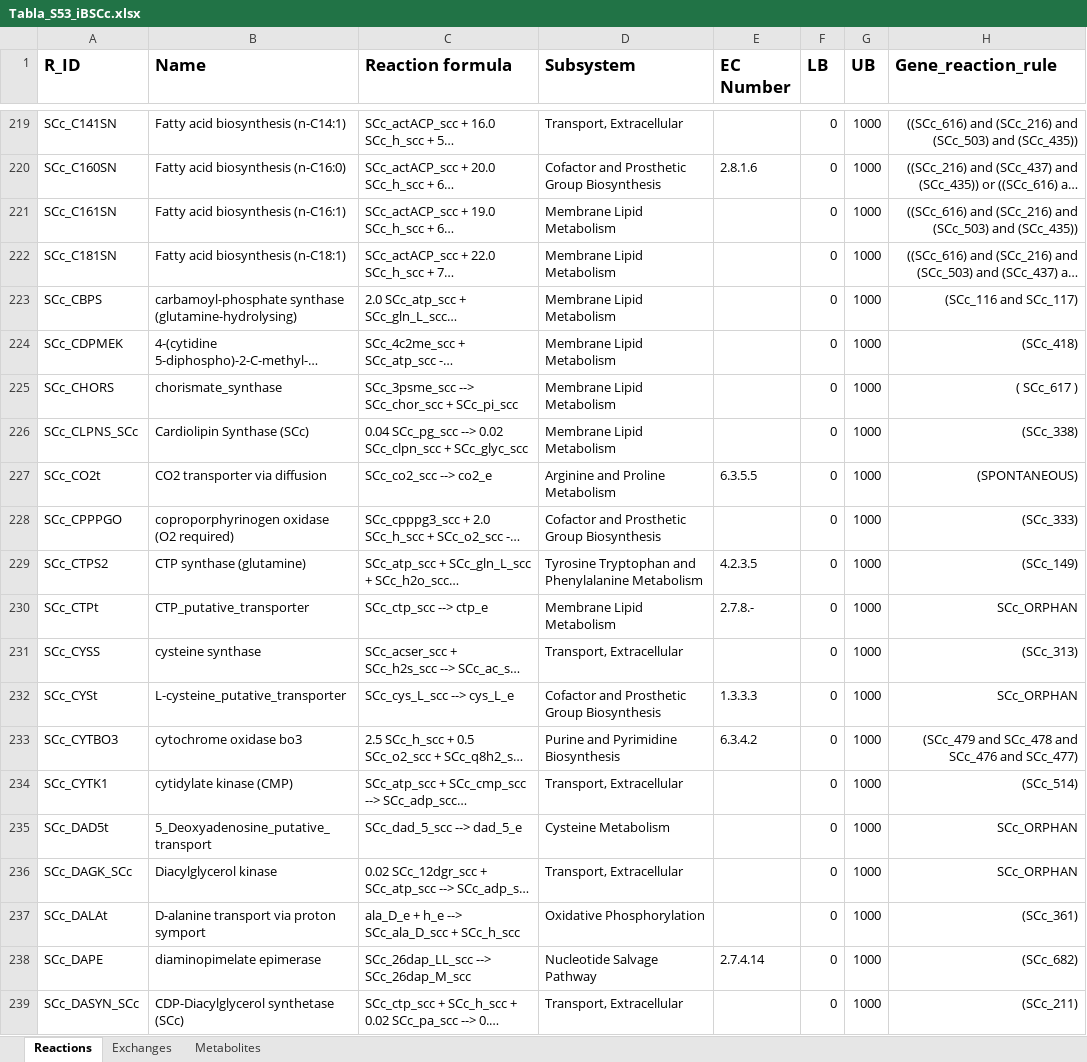
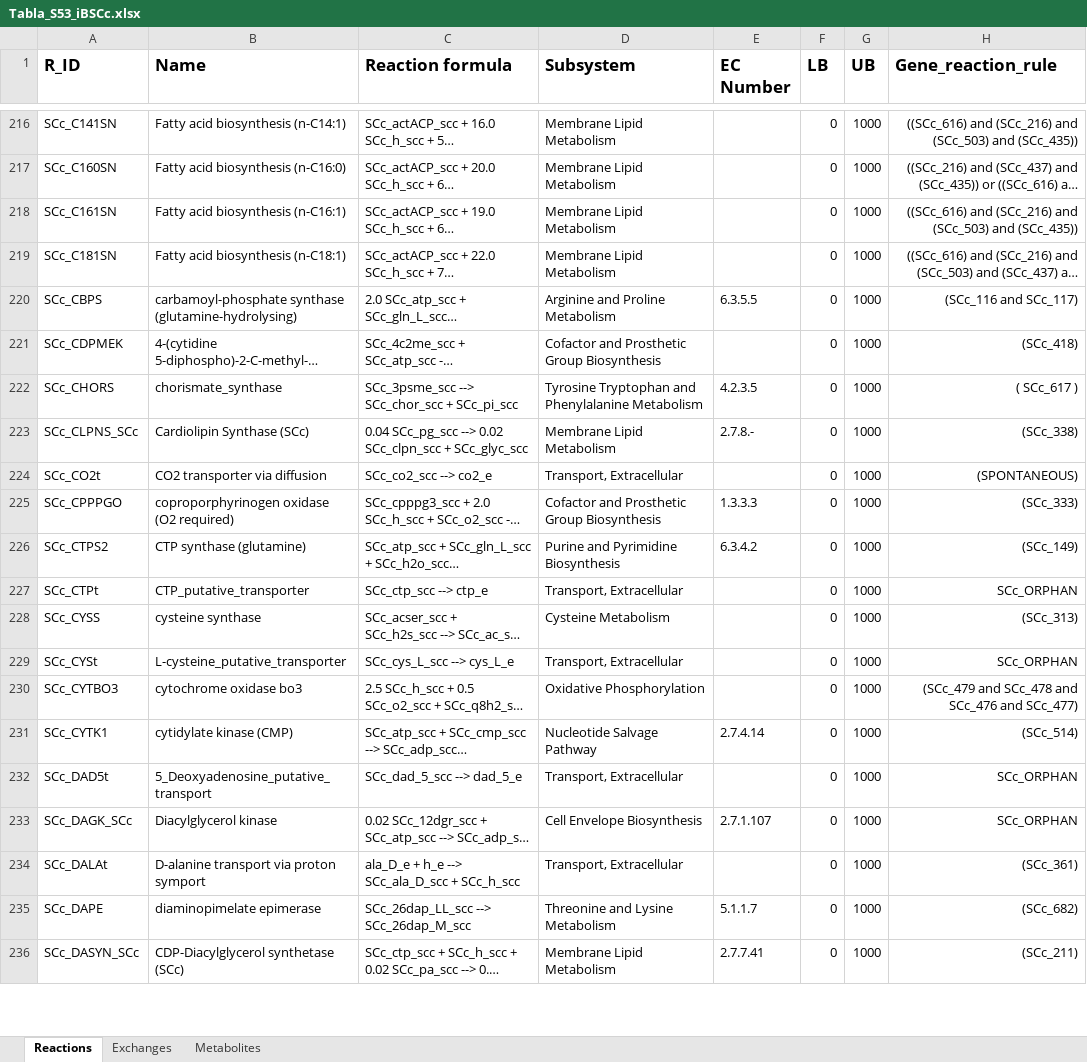
Before and after one commit to migp11/Thesis_Supp_material, an Excel workbook: cap5/Tabla_S53_iBSCc.xlsx, sheet Reactions, drawn as a sheet; only a part is shown, gaps mark what is left out; long unchanged cells end in …; values as stored, in another font and other column widths than the file's, no borders; addresses are those after the commit; the diff covers the shown part only; the diff names each change by its address in the sheet, - before the commit and + after, or states it on an @@ line.

```diff
--- a/cap5/Tabla_S53_iBSCc.xlsx (sheet Reactions)
+++ b/cap5/Tabla_S53_iBSCc.xlsx (sheet Reactions)
-D216 (Subsystem): Transport, Extracellular
+D216 (Subsystem): Membrane Lipid Metabolism
-D217 (Subsystem): Cofactor and Prosthetic Group Biosynthesis
+D217 (Subsystem): Membrane Lipid Metabolism
-E217 (EC Number): 2.8.1.6
+E217 (EC Number): (empty)
-D220 (Subsystem): Membrane Lipid Metabolism
+D220 (Subsystem): Arginine and Proline Metabolism
-E220 (EC Number): (empty)
+E220 (EC Number): 6.3.5.5
-D221 (Subsystem): Membrane Lipid Metabolism
+D221 (Subsystem): Cofactor and Prosthetic Group Biosynthesis
-D222 (Subsystem): Membrane Lipid Metabolism
+D222 (Subsystem): Tyrosine Tryptophan and Phenylalanine Metabolism
-E222 (EC Number): (empty)
+E222 (EC Number): 4.2.3.5
-E223 (EC Number): (empty)
+E223 (EC Number): 2.7.8.-
-D224 (Subsystem): Arginine and Proline Metabolism
+D224 (Subsystem): Transport, Extracellular
-E224 (EC Number): 6.3.5.5
+E224 (EC Number): (empty)
-E225 (EC Number): (empty)
+E225 (EC Number): 1.3.3.3
-D226 (Subsystem): Tyrosine Tryptophan and Phenylalanine Metabolism
+D226 (Subsystem): Purine and Pyrimidine Biosynthesis
-E226 (EC Number): 4.2.3.5
+E226 (EC Number): 6.3.4.2
-D227 (Subsystem): Membrane Lipid Metabolism
+D227 (Subsystem): Transport, Extracellular
-E227 (EC Number): 2.7.8.-
+E227 (EC Number): (empty)
-D228 (Subsystem): Transport, Extracellular
+D228 (Subsystem): Cysteine Metabolism
-D229 (Subsystem): Cofactor and Prosthetic Group Biosynthesis
+D229 (Subsystem): Transport, Extracellular
-E229 (EC Number): 1.3.3.3
+E229 (EC Number): (empty)
-D230 (Subsystem): Purine and Pyrimidine Biosynthesis
+D230 (Subsystem): Oxidative Phosphorylation
-E230 (EC Number): 6.3.4.2
+E230 (EC Number): (empty)
-D231 (Subsystem): Transport, Extracellular
+D231 (Subsystem): Nucleotide Salvage Pathway
-E231 (EC Number): (empty)
+E231 (EC Number): 2.7.4.14
-D232 (Subsystem): Cysteine Metabolism
+D232 (Subsystem): Transport, Extracellular
-D233 (Subsystem): Transport, Extracellular
+D233 (Subsystem): Cell Envelope Biosynthesis
-E233 (EC Number): (empty)
+E233 (EC Number): 2.7.1.107
-D234 (Subsystem): Oxidative Phosphorylation
+D234 (Subsystem): Transport, Extracellular
-D235 (Subsystem): Nucleotide Salvage Pathway
+D235 (Subsystem): Threonine and Lysine Metabolism
-E235 (EC Number): 2.7.4.14
+E235 (EC Number): 5.1.1.7
-D236 (Subsystem): Transport, Extracellular
+D236 (Subsystem): Membrane Lipid Metabolism
-E236 (EC Number): (empty)
+E236 (EC Number): 2.7.7.41
```
Also changed, not shown: 4 added rows, 7 removed rows and 464 edited cells elsewhere in this sheet.
